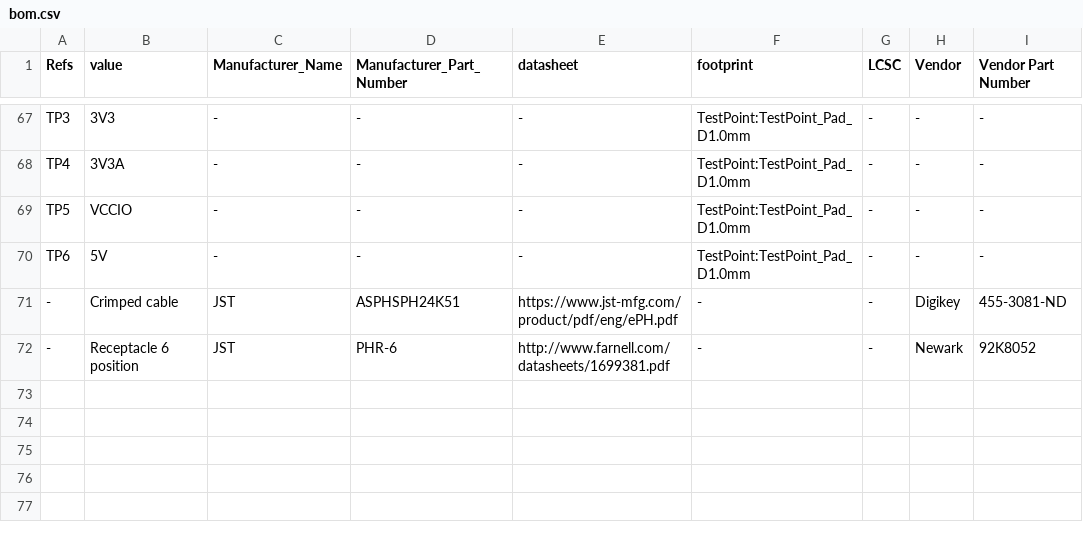
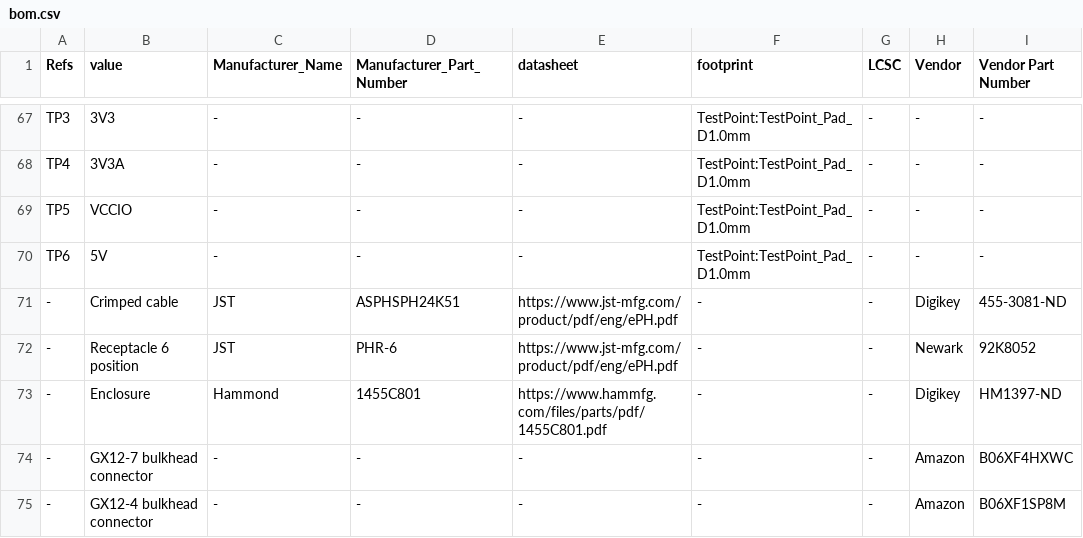
Before and after one commit to k0swe/mountaineer, a CSV file: bom.csv, drawn as a sheet; only a part is shown, gaps mark what is left out.

Commit message:
Add Onshape details
Also add enclosure and GX12 connectors back to BOM

```diff
--- a/bom.csv
+++ b/bom.csv
@@ -71,2 +71,5 @@ TP6,5V,-,-,-,TestPoint:TestPoint_Pad_D1.0mm,-,-,-
 -,Crimped cable,JST,ASPHSPH24K51,https://www.jst-mfg.com/product/pdf/eng/ePH.pdf,-,-,Digikey,455-3081-ND
--,Receptacle 6 position,JST,PHR-6,http://www.farnell.com/datasheets/1699381.pdf,-,-,Newark,92K8052
+-,Receptacle 6 position,JST,PHR-6,https://www.jst-mfg.com/product/pdf/eng/ePH.pdf,-,-,Newark,92K8052
+-,Enclosure,Hammond,1455C801,https://www.hammfg.com/files/parts/pdf/1455C801.pdf,-,-,Digikey,HM1397-ND
+-,GX12-7 bulkhead connector,-,-,-,-,-,Amazon,B06XF4HXWC
+-,GX12-4 bulkhead connector,-,-,-,-,-,Amazon,B06XF1SP8M
```
Also changed, not shown: 3 other files.
